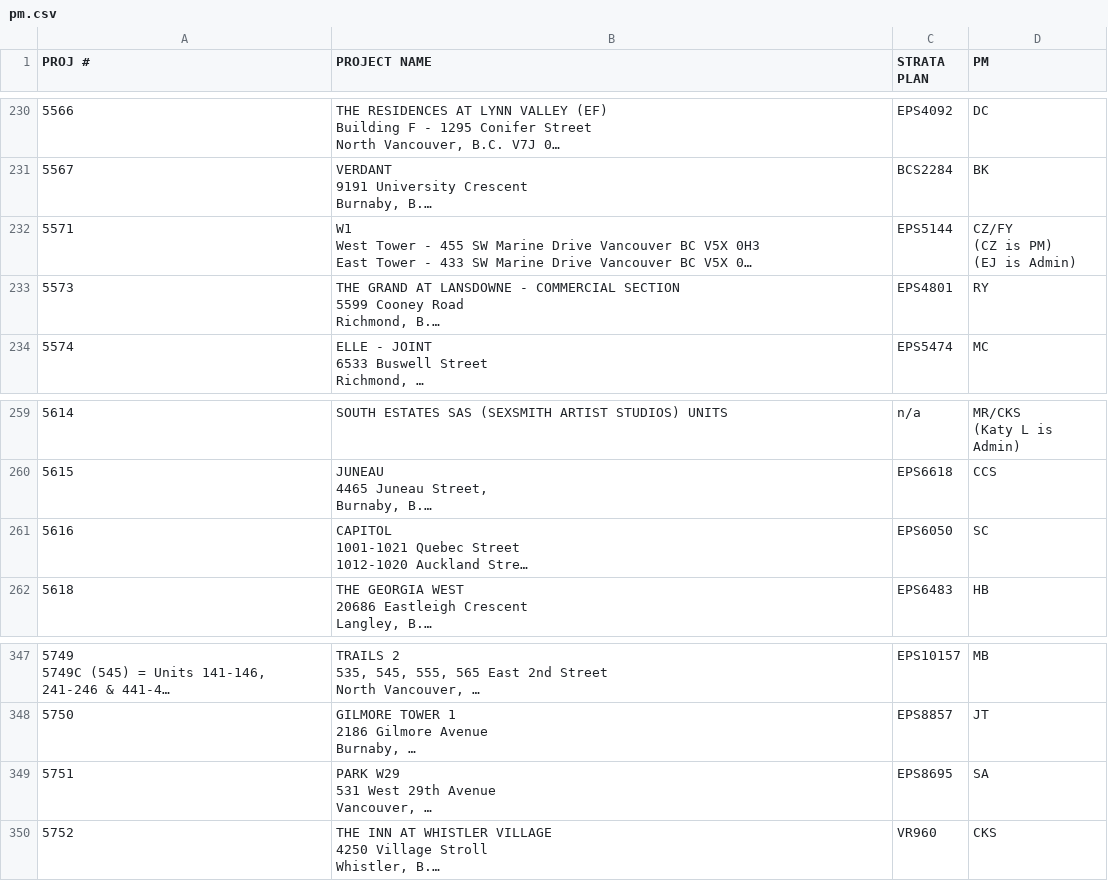
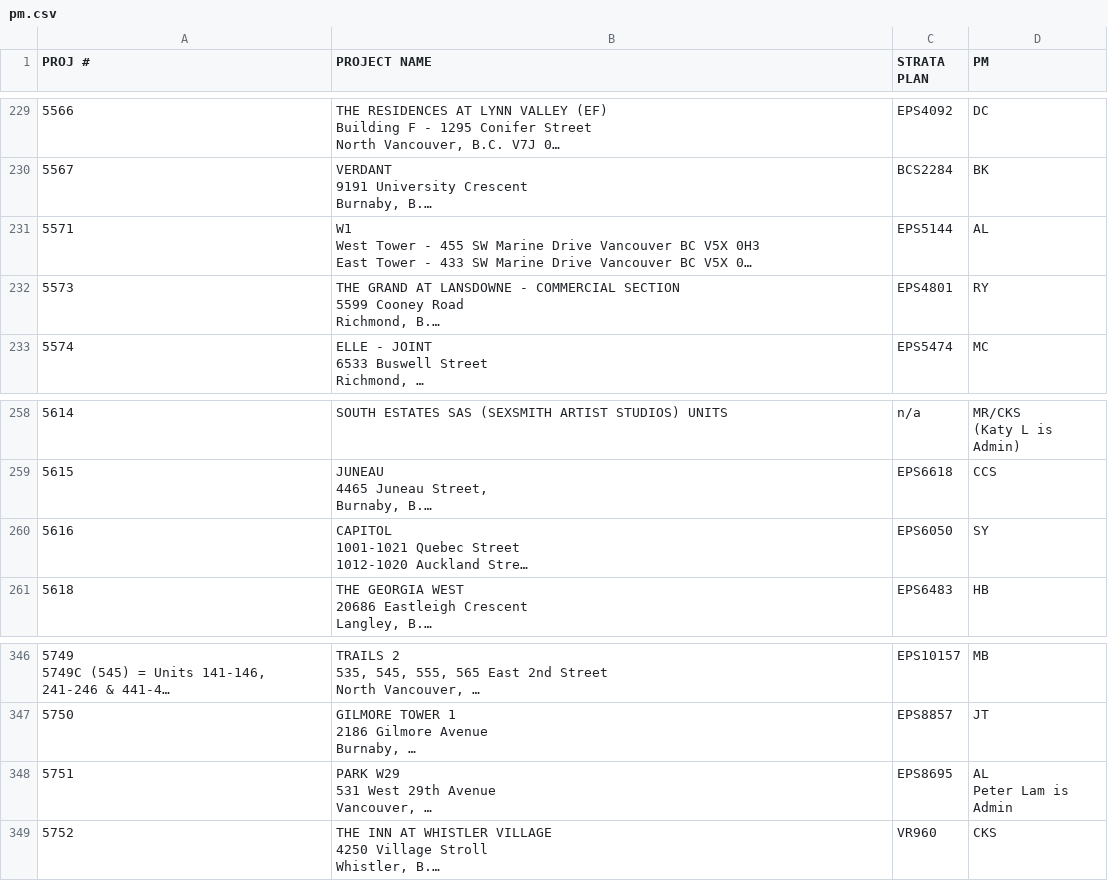
Before and after one commit to zeyongj/zeyongj.github.io, a CSV file: data/pm.csv, drawn as a sheet; only a part is shown, gaps mark what is left out; long unchanged cells end in …; addresses are those after the commit; ↵ is a line break in a cell; the diff covers the shown part only; the diff names each change by its address in the sheet, - before the commit and + after, or states it on an @@ line.

```diff
--- a/data/pm.csv
+++ b/data/pm.csv
-D231 (PM): CZ/FY ↵ (CZ is PM) ↵ (EJ is Admin)
+D231 (PM): AL
-D260 (PM): SC
+D260 (PM): SY
-D348 (PM): SA
+D348 (PM): AL ↵ Peter Lam is Admin
```
Also changed, not shown: 1 added row, 1 removed row and 11 edited cells elsewhere in this file.
